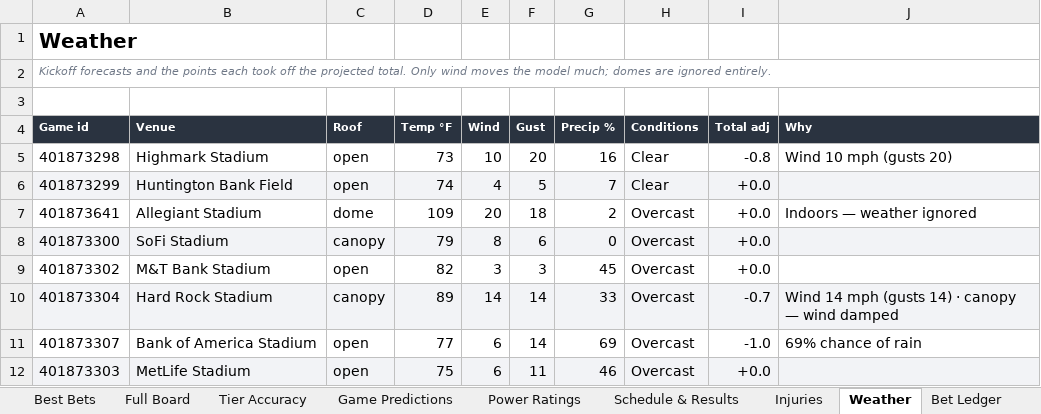
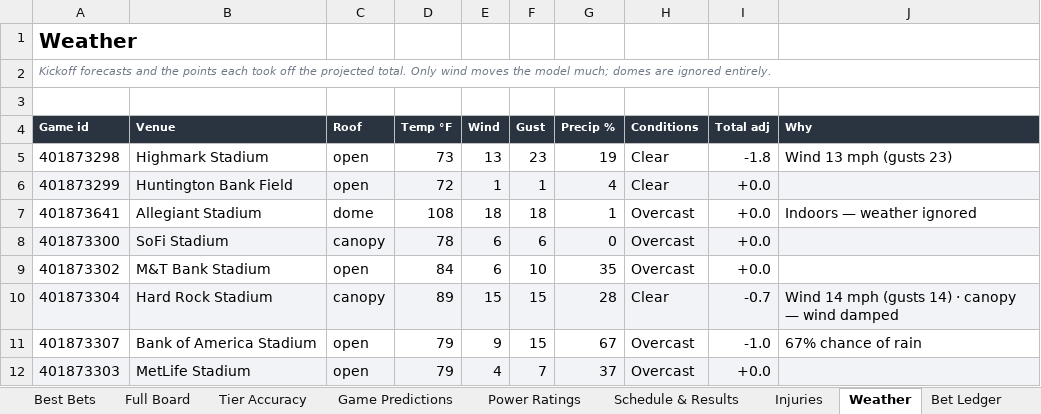
Before and after one commit to CHILLYCHILLY14/nfl-edge, an Excel workbook: NFL_Edge_Model.xlsx, sheet Weather, drawn as a sheet; only a part is shown; values as stored, in another font and other column widths than the file's, no borders; table styles not drawn; the diff covers the shown part only; the diff names each change by its address in the sheet, - before the commit and + after, or states it on an @@ line.

```diff
--- a/NFL_Edge_Model.xlsx (sheet Weather)
+++ b/NFL_Edge_Model.xlsx (sheet Weather)
-E5 (Wind): 10
+E5 (Wind): 13
-F5 (Gust): 20
+F5 (Gust): 23
-G5 (Precip %): 16
+G5 (Precip %): 19
-I5 (Total adj): -0.8
+I5 (Total adj): -1.8
-J5 (Why): Wind 10 mph (gusts 20)
+J5 (Why): Wind 13 mph (gusts 23)
-D6 (Temp °F): 74
+D6 (Temp °F): 72
-E6 (Wind): 4
+E6 (Wind): 1
-F6 (Gust): 5
+F6 (Gust): 1
-G6 (Precip %): 7
+G6 (Precip %): 4
-D7 (Temp °F): 109
+D7 (Temp °F): 108
-E7 (Wind): 20
+E7 (Wind): 18
-G7 (Precip %): 2
+G7 (Precip %): 1
-D8 (Temp °F): 79
+D8 (Temp °F): 78
-E8 (Wind): 8
+E8 (Wind): 6
-D9 (Temp °F): 82
+D9 (Temp °F): 84
-E9 (Wind): 3
+E9 (Wind): 6
-F9 (Gust): 3
+F9 (Gust): 10
-G9 (Precip %): 45
+G9 (Precip %): 35
-E10 (Wind): 14
+E10 (Wind): 15
-F10:F11 (Gust): 14
+F10:F11 (Gust): 15
-G10 (Precip %): 33
+G10 (Precip %): 28
-H10 (Conditions): Overcast
+H10 (Conditions): Clear
-D11 (Temp °F): 77
+D11 (Temp °F): 79
-E11 (Wind): 6
+E11 (Wind): 9
-G11 (Precip %): 69
+G11 (Precip %): 67
-J11 (Why): 69% chance of rain
+J11 (Why): 67% chance of rain
-D12 (Temp °F): 75
+D12 (Temp °F): 79
-E12 (Wind): 6
+E12 (Wind): 4
-F12 (Gust): 11
+F12 (Gust): 7
-G12 (Precip %): 46
+G12 (Precip %): 37
```
Also changed, not shown: 37 edited cells elsewhere in this sheet, sheet Full Board, sheet Injuries, sheet Game Predictions, sheet Schedule & Results, sheet Best Bets, sheet Read Me, 1 more sheet, 16 other files.
